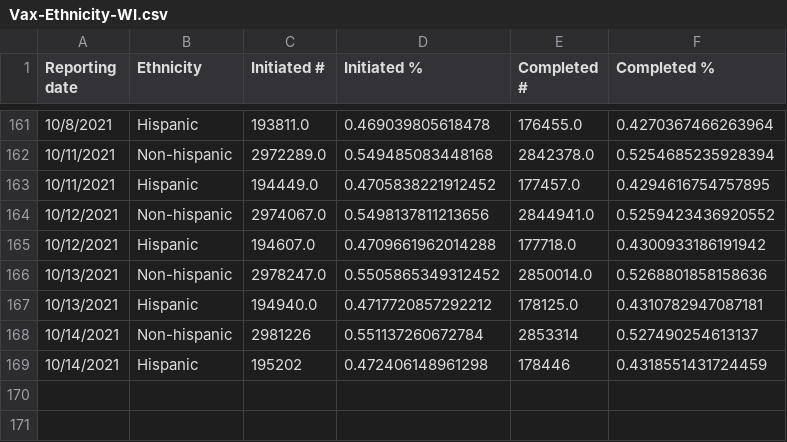
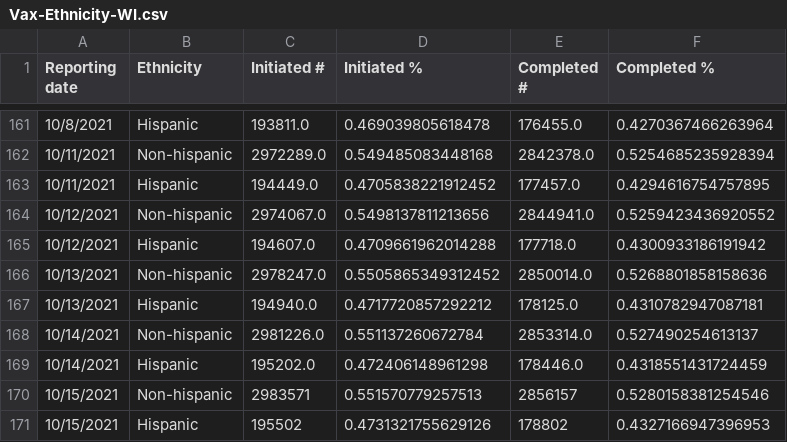
Before and after one commit to mattbayer/covid-wisconsin, a CSV file: data/vaccinations/Vax-Ethnicity-WI.csv, drawn as a sheet; only a part is shown, gaps mark what is left out.

```diff
--- a/data/vaccinations/Vax-Ethnicity-WI.csv
+++ b/data/vaccinations/Vax-Ethnicity-WI.csv
@@ -167,3 +167,5 @@ Reporting date,Ethnicity,Initiated #,Initiated %,Completed #,Completed %
 10/13/2021,Hispanic,194940.0,0.4717720857292212,178125.0,0.4310782947087181
-10/14/2021,Non-hispanic,2981226,0.551137260672784,2853314,0.527490254613137
-10/14/2021,Hispanic,195202,0.472406148961298,178446,0.4318551431724459
+10/14/2021,Non-hispanic,2981226.0,0.551137260672784,2853314.0,0.527490254613137
+10/14/2021,Hispanic,195202.0,0.472406148961298,178446.0,0.4318551431724459
+10/15/2021,Non-hispanic,2983571,0.551570779257513,2856157,0.5280158381254546
+10/15/2021,Hispanic,195502,0.4731321755629126,178802,0.4327166947396953
```
Also changed, not shown: data/vaccinations/Vax-Age-WI.csv, data/vaccinations/Vax-Manuf-WI.csv, 12 other files.
